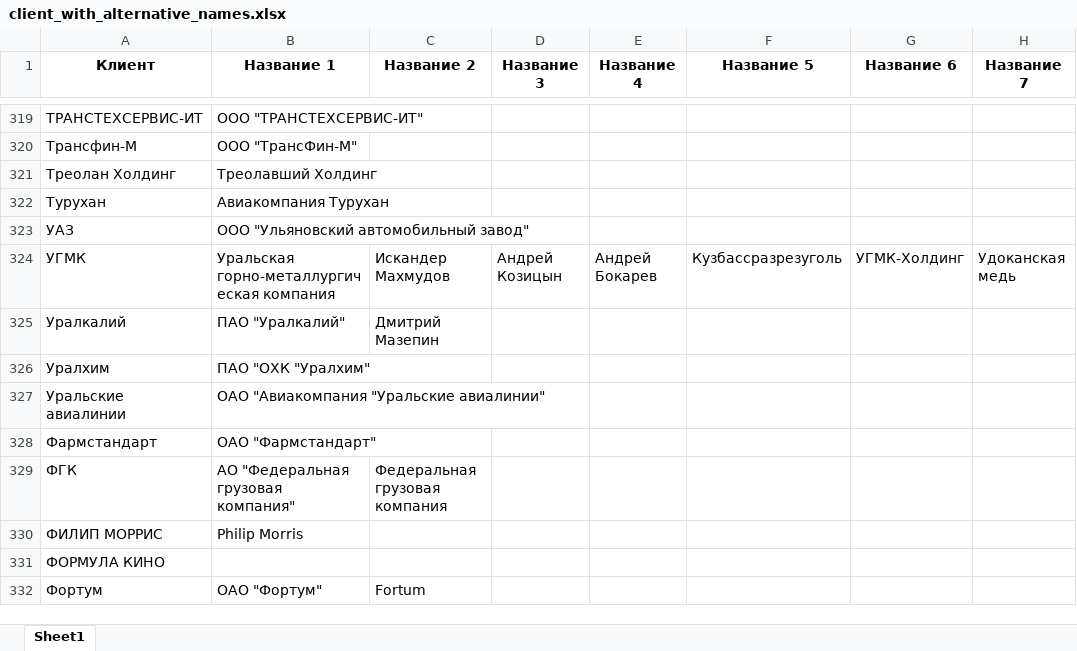
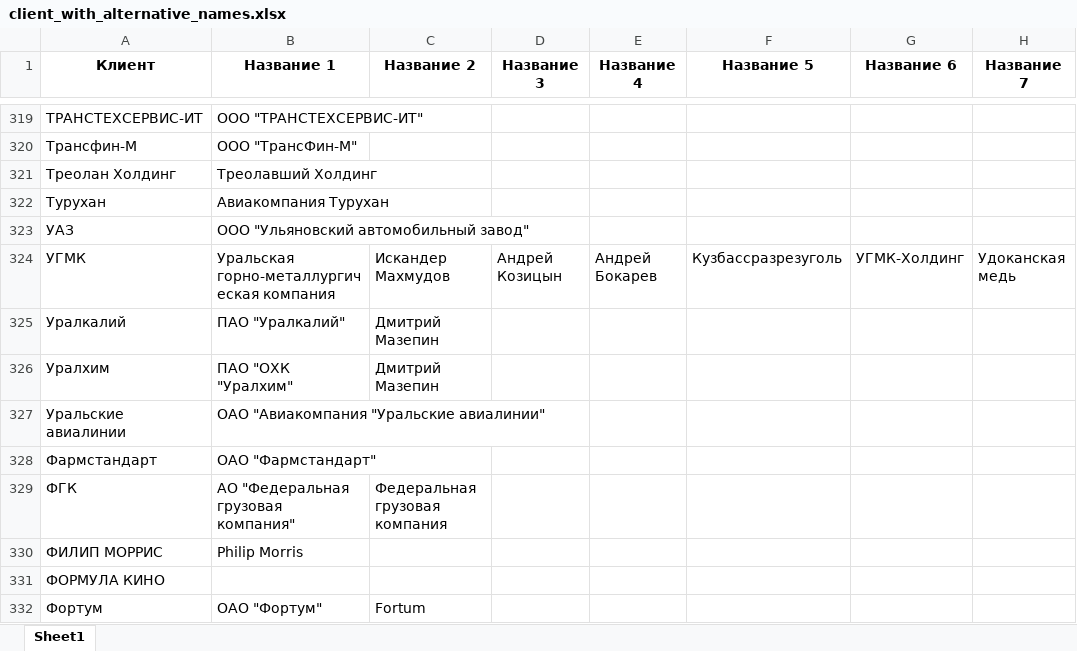
Before and after one commit to freekode1ko/FinGigaChat, an Excel workbook: data/name/client_with_alternative_names.xlsx, sheet Sheet1, drawn as a sheet; only a part is shown, gaps mark what is left out; values as stored, in another font and other column widths than the file's, no borders; the diff covers the shown part only; the diff names each change by its address in the sheet, - before the commit and + after, or states it on an @@ line.

```diff
--- a/data/name/client_with_alternative_names.xlsx (sheet Sheet1)
+++ b/data/name/client_with_alternative_names.xlsx (sheet Sheet1)
-C326 (Название 2): (empty)
+C326 (Название 2): Дмитрий Мазепин
```
Also changed, not shown: 10 added rows, 1 removed row and 7 edited cells elsewhere in this sheet, 1 other file.
